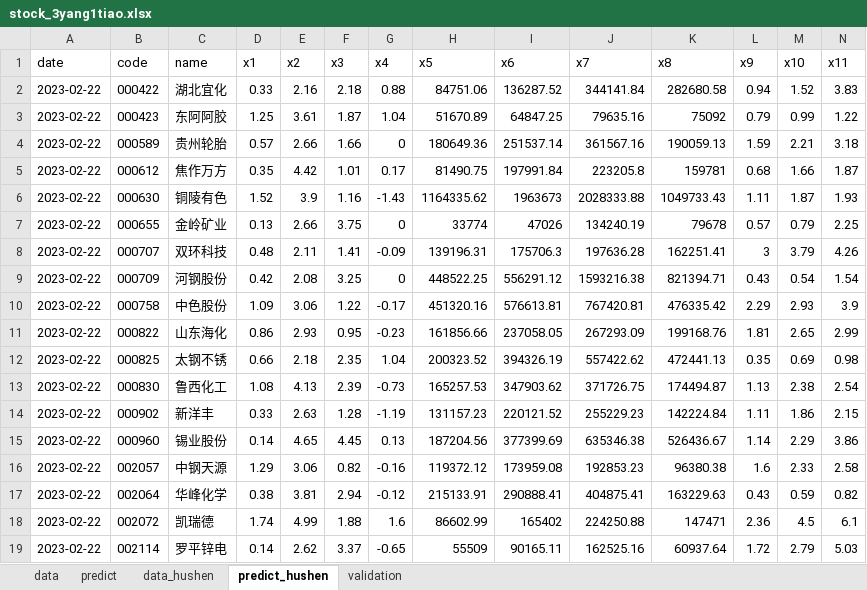
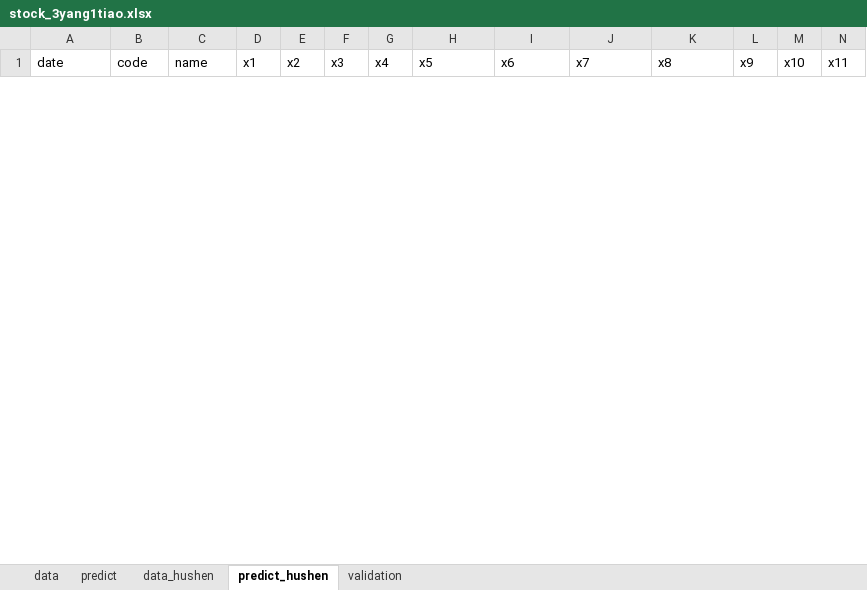
Before and after one commit to lvseouren/stock_pick, an Excel workbook: MachineLearning/data/stock_3yang1tiao.xlsx, sheet predict_hushen, drawn as a sheet; only a part is shown; values as stored, in another font and other column widths than the file's, no borders; removed rows and columns are numbered as before the commit, all else as after; rows hold the shown columns only; the diff covers the shown part only; the diff names each change by its address in the sheet, - before the commit and + after, or states it on an @@ line.

Commit message:
daily data

```diff
--- a/MachineLearning/data/stock_3yang1tiao.xlsx (sheet predict_hushen)
+++ b/MachineLearning/data/stock_3yang1tiao.xlsx (sheet predict_hushen)
-row 2: 2023-02-22 | 000422 | 湖北宜化 | 0.33 | 2.16 | 2.18 | 0.88 | 84751.06 | 136287.52 | 344141.84 | 282680.58 | 0.94 | 1.52 | 3.83
-row 3: 2023-02-22 | 000423 | 东阿阿胶 | 1.25 | 3.61 | 1.87 | 1.04 | 51670.89 | 64847.25 | 79635.16 | 75092 | 0.79 | 0.99 | 1.22
-row 4: 2023-02-22 | 000589 | 贵州轮胎 | 0.57 | 2.66 | 1.66 | 0 | 180649.36 | 251537.14 | 361567.16 | 190059.13 | 1.59 | 2.21 | 3.18
-row 5: 2023-02-22 | 000612 | 焦作万方 | 0.35 | 4.42 | 1.01 | 0.17 | 81490.75 | 197991.84 | 223205.8 | 159781 | 0.68 | 1.66 | 1.87
-row 6: 2023-02-22 | 000630 | 铜陵有色 | 1.52 | 3.9 | 1.16 | -1.43 | 1164335.62 | 1963673 | 2028333.88 | 1049733.43 | 1.11 | 1.87 | 1.93
-row 7: 2023-02-22 | 000655 | 金岭矿业 | 0.13 | 2.66 | 3.75 | 0 | 33774 | 47026 | 134240.19 | 79678 | 0.57 | 0.79 | 2.25
-row 8: 2023-02-22 | 000707 | 双环科技 | 0.48 | 2.11 | 1.41 | -0.09 | 139196.31 | 175706.3 | 197636.28 | 162251.41 | 3 | 3.79 | 4.26
-row 9: 2023-02-22 | 000709 | 河钢股份 | 0.42 | 2.08 | 3.25 | 0 | 448522.25 | 556291.12 | 1593216.38 | 821394.71 | 0.43 | 0.54 | 1.54
-row 10: 2023-02-22 | 000758 | 中色股份 | 1.09 | 3.06 | 1.22 | -0.17 | 451320.16 | 576613.81 | 767420.81 | 476335.42 | 2.29 | 2.93 | 3.9
-row 11: 2023-02-22 | 000822 | 山东海化 | 0.86 | 2.93 | 0.95 | -0.23 | 161856.66 | 237058.05 | 267293.09 | 199168.76 | 1.81 | 2.65 | 2.99
-row 12: 2023-02-22 | 000825 | 太钢不锈 | 0.66 | 2.18 | 2.35 | 1.04 | 200323.52 | 394326.19 | 557422.62 | 472441.13 | 0.35 | 0.69 | 0.98
-row 13: 2023-02-22 | 000830 | 鲁西化工 | 1.08 | 4.13 | 2.39 | -0.73 | 165257.53 | 347903.62 | 371726.75 | 174494.87 | 1.13 | 2.38 | 2.54
-row 14: 2023-02-22 | 000902 | 新洋丰 | 0.33 | 2.63 | 1.28 | -1.19 | 131157.23 | 220121.52 | 255229.23 | 142224.84 | 1.11 | 1.86 | 2.15
-row 15: 2023-02-22 | 000960 | 锡业股份 | 0.14 | 4.65 | 4.45 | 0.13 | 187204.56 | 377399.69 | 635346.38 | 526436.67 | 1.14 | 2.29 | 3.86
-row 16: 2023-02-22 | 002057 | 中钢天源 | 1.29 | 3.06 | 0.82 | -0.16 | 119372.12 | 173959.08 | 192853.23 | 96380.38 | 1.6 | 2.33 | 2.58
-row 17: 2023-02-22 | 002064 | 华峰化学 | 0.38 | 3.81 | 2.94 | -0.12 | 215133.91 | 290888.41 | 404875.41 | 163229.63 | 0.43 | 0.59 | 0.82
-row 18: 2023-02-22 | 002072 | 凯瑞德 | 1.74 | 4.99 | 1.88 | 1.6 | 86602.99 | 165402 | 224250.88 | 147471 | 2.36 | 4.5 | 6.1
-row 19: 2023-02-22 | 002114 | 罗平锌电 | 0.14 | 2.62 | 3.37 | -0.65 | 55509 | 90165.11 | 162525.16 | 60937.64 | 1.72 | 2.79 | 5.03
```
Also changed, not shown: 10 added rows and 31 removed rows elsewhere in this sheet, sheet predict, 31 other files.
